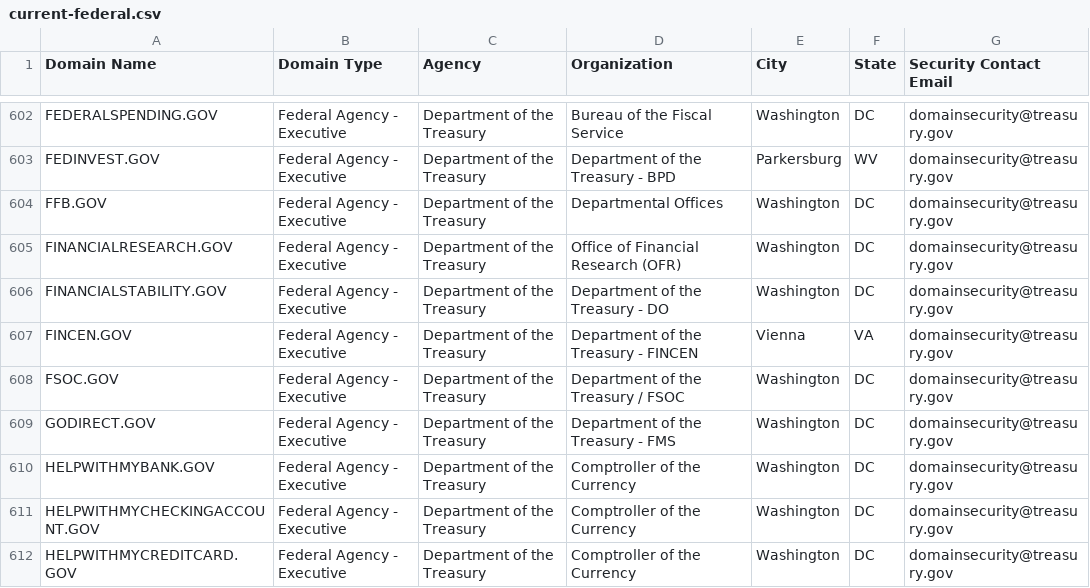
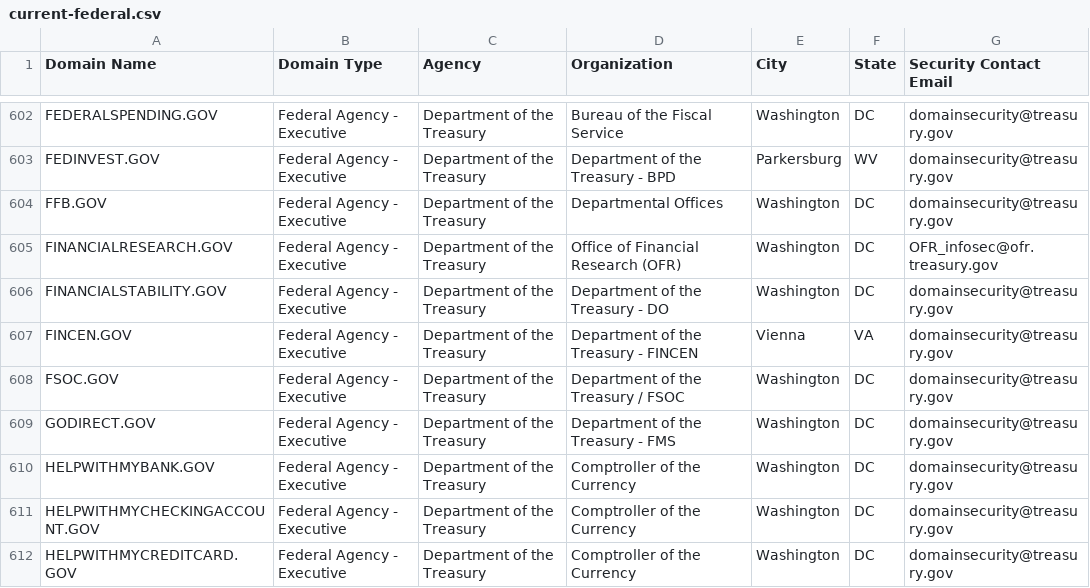
Before and after one commit to cisagov/dotgov-data, a CSV file: current-federal.csv, drawn as a sheet; only a part is shown, gaps mark what is left out.

```diff
--- a/current-federal.csv
+++ b/current-federal.csv
@@ -604,3 +604,3 @@ FEDINVEST.GOV,Federal Agency - Executive,Department of the Treasury,Department o
 FFB.GOV,Federal Agency - Executive,Department of the Treasury,Departmental Offices ,Washington,DC,domainsecurity@treasury.gov
-FINANCIALRESEARCH.GOV,Federal Agency - Executive,Department of the Treasury,Office of Financial Research (OFR),Washington,DC,domainsecurity@treasury.gov
+FINANCIALRESEARCH.GOV,Federal Agency - Executive,Department of the Treasury,Office of Financial Research (OFR),Washington,DC,OFR_infosec@ofr.treasury.gov
 FINANCIALSTABILITY.GOV,Federal Agency - Executive,Department of the Treasury,Department of the Treasury - DO,Washington,DC,domainsecurity@treasury.gov
```
Also changed, not shown: current-full.csv.
